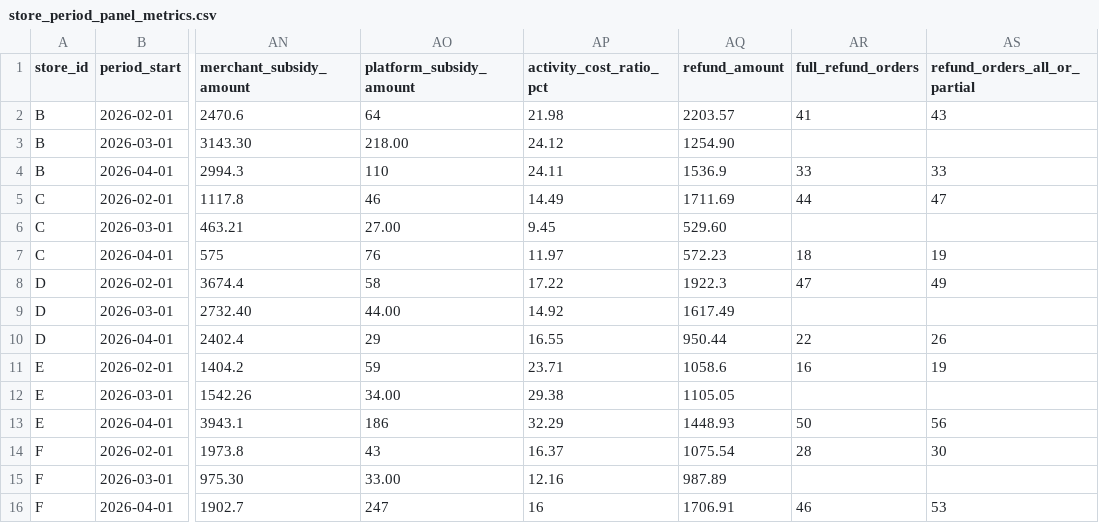
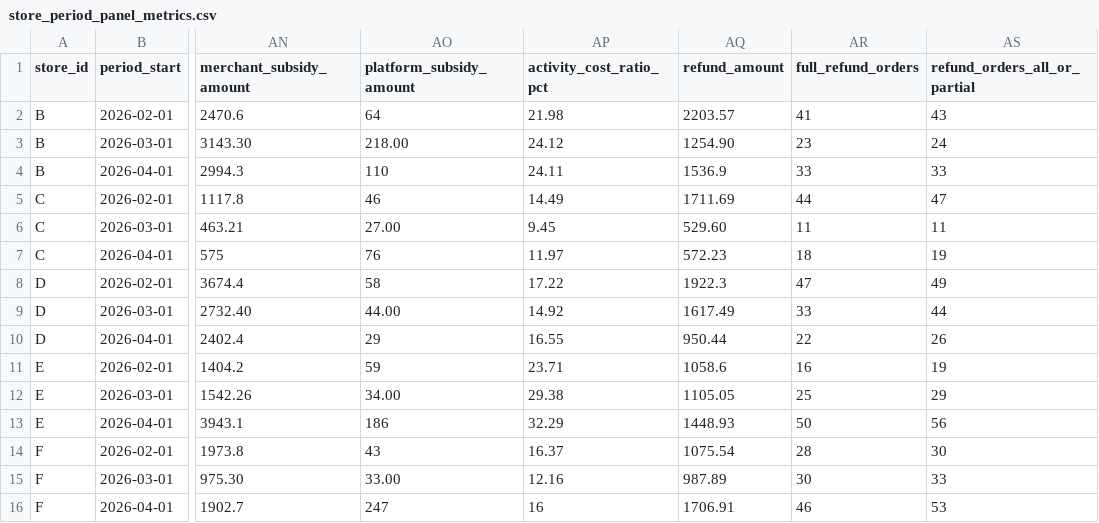
Before and after one commit to Arsene0813/livestream-agent-memory-layer, a CSV file: retail_ops/data/store_period_panel_metrics.csv, drawn as a sheet; only a part is shown, gaps mark what is left out; the diff names each change by its address in the sheet, - before the commit and + after, or states it on an @@ line.

Commit message:
fix(retail): enforce Demo 2 source-to-panel parity

```diff
--- a/retail_ops/data/store_period_panel_metrics.csv
+++ b/retail_ops/data/store_period_panel_metrics.csv
-AR3 (full_refund_orders): (empty)
+AR3 (full_refund_orders): 23
-AS3 (refund_orders_all_or_partial): (empty)
+AS3 (refund_orders_all_or_partial): 24
-AR6 (full_refund_orders): (empty)
+AR6 (full_refund_orders): 11
-AS6 (refund_orders_all_or_partial): (empty)
+AS6 (refund_orders_all_or_partial): 11
-AR9 (full_refund_orders): (empty)
+AR9 (full_refund_orders): 33
-AS9 (refund_orders_all_or_partial): (empty)
+AS9 (refund_orders_all_or_partial): 44
-AR12 (full_refund_orders): (empty)
+AR12 (full_refund_orders): 25
-AS12 (refund_orders_all_or_partial): (empty)
+AS12 (refund_orders_all_or_partial): 29
-AR15 (full_refund_orders): (empty)
+AR15 (full_refund_orders): 30
-AS15 (refund_orders_all_or_partial): (empty)
+AS15 (refund_orders_all_or_partial): 33
```
Also changed, not shown: 3 other files.
